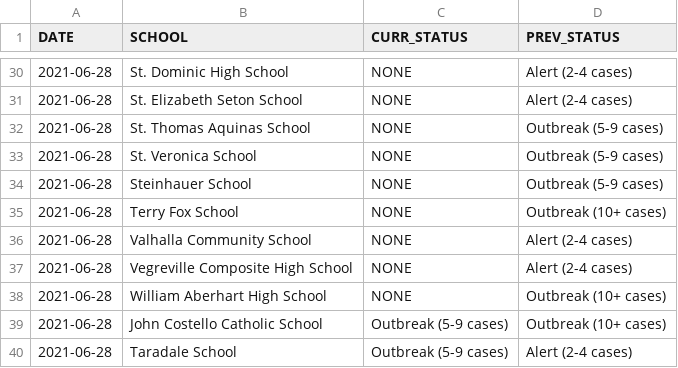
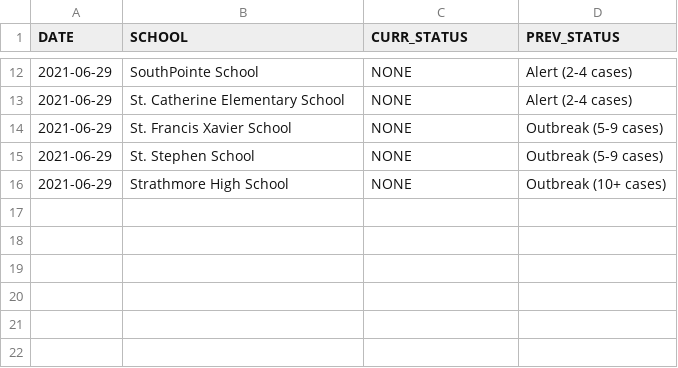
Before and after one commit to aryntoombs/Alberta-Covid-Data, a CSV file: School_Changes.csv, drawn as a sheet; only a part is shown, gaps mark what is left out; the diff covers the shown part only.

Commit message:
Update School_Changes.csv

```diff
--- a/School_Changes.csv
+++ b/School_Changes.csv
@@ -30,11 +12,5 @@
-2021-06-28,"St. Dominic High School","NONE","Alert (2-4 cases)"
-2021-06-28,"St. Elizabeth Seton School","NONE","Alert (2-4 cases)"
-2021-06-28,"St. Thomas Aquinas School","NONE","Outbreak (5-9 cases)"
-2021-06-28,"St. Veronica School","NONE","Outbreak (5-9 cases)"
-2021-06-28,"Steinhauer School","NONE","Outbreak (5-9 cases)"
-2021-06-28,"Terry Fox School","NONE","Outbreak (10+ cases)"
-2021-06-28,"Valhalla Community School","NONE","Alert (2-4 cases)"
-2021-06-28,"Vegreville Composite High School","NONE","Alert (2-4 cases)"
-2021-06-28,"William Aberhart High School","NONE","Outbreak (10+ cases)"
-2021-06-28,"John Costello Catholic School","Outbreak (5-9 cases)","Outbreak (10+ cases)"
-2021-06-28,"Taradale School","Outbreak (5-9 cases)","Alert (2-4 cases)"
+2021-06-29,"SouthPointe School","NONE","Alert (2-4 cases)"
+2021-06-29,"St. Catherine Elementary School","NONE","Alert (2-4 cases)"
+2021-06-29,"St. Francis Xavier School","NONE","Outbreak (5-9 cases)"
+2021-06-29,"St. Stephen School","NONE","Outbreak (5-9 cases)"
+2021-06-29,"Strathmore High School","NONE","Outbreak (10+ cases)"
```
Also changed, not shown: 18 removed rows and 20 edited cells elsewhere in this file.
